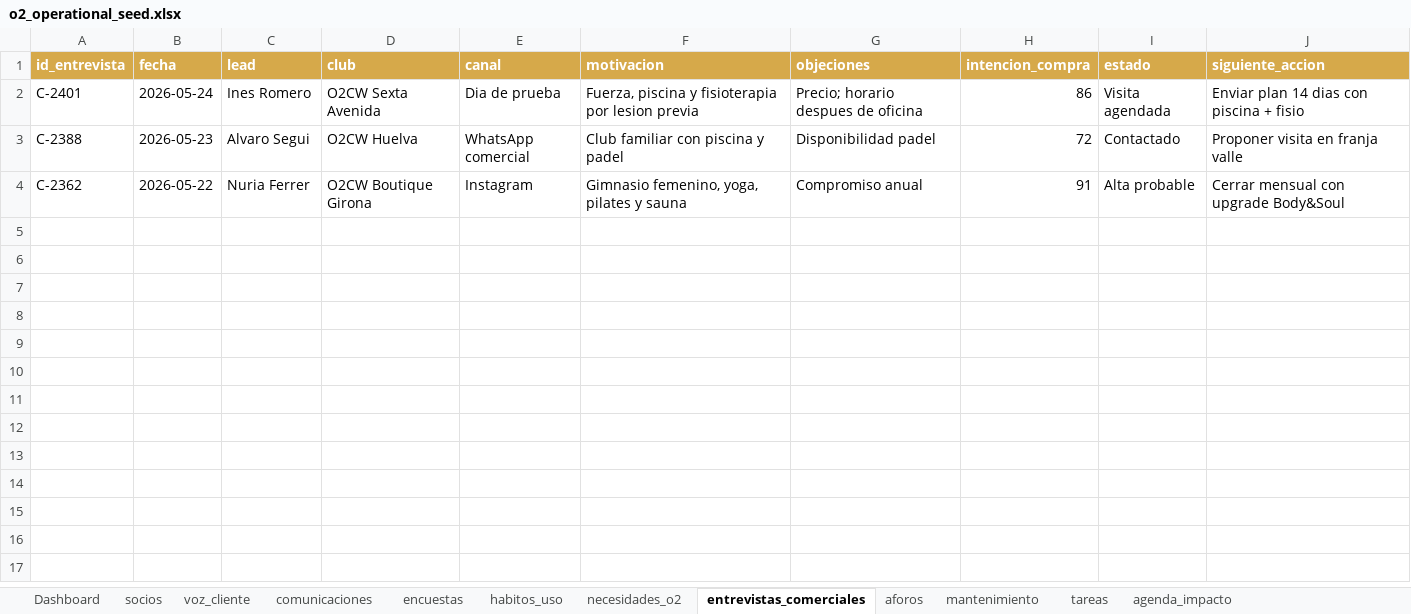
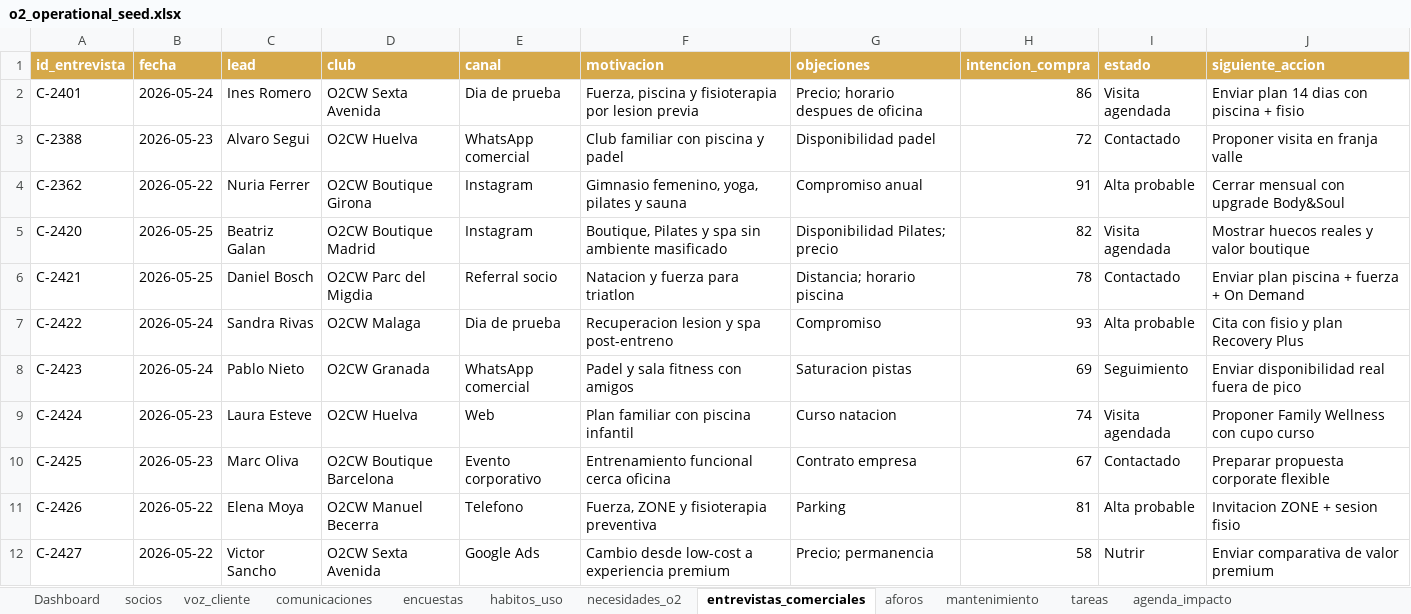
Before and after one commit to giqciklum/o2-poc, an Excel workbook: data/o2_operational_seed.xlsx, sheet entrevistas_comerciales, drawn as a sheet; values as stored, in another font and other column widths than the file's, no borders; table styles not drawn; the diff names each change by its address in the sheet, - before the commit and + after, or states it on an @@ line.

```diff
--- a/data/o2_operational_seed.xlsx (sheet entrevistas_comerciales)
+++ b/data/o2_operational_seed.xlsx (sheet entrevistas_comerciales)
+row 5: C-2420 | 2026-05-25 | Beatriz Galan | O2CW Boutique Madrid | Instagram | Boutique, Pilates y spa sin ambiente masificado | Disponibilidad Pilates; precio | 82 | Visita agendada | Mostrar huecos reales y valor boutique
+row 6: C-2421 | 2026-05-25 | Daniel Bosch | O2CW Parc del Migdia | Referral socio | Natacion y fuerza para triatlon | Distancia; horario piscina | 78 | Contactado | Enviar plan piscina + fuerza + On Demand
+row 7: C-2422 | 2026-05-24 | Sandra Rivas | O2CW Malaga | Dia de prueba | Recuperacion lesion y spa post-entreno | Compromiso | 93 | Alta probable | Cita con fisio y plan Recovery Plus
+row 8: C-2423 | 2026-05-24 | Pablo Nieto | O2CW Granada | WhatsApp comercial | Padel y sala fitness con amigos | Saturacion pistas | 69 | Seguimiento | Enviar disponibilidad real fuera de pico
+row 9: C-2424 | 2026-05-23 | Laura Esteve | O2CW Huelva | Web | Plan familiar con piscina infantil | Curso natacion | 74 | Visita agendada | Proponer Family Wellness con cupo curso
+row 10: C-2425 | 2026-05-23 | Marc Oliva | O2CW Boutique Barcelona | Evento corporativo | Entrenamiento funcional cerca oficina | Contrato empresa | 67 | Contactado | Preparar propuesta corporate flexible
+row 11: C-2426 | 2026-05-22 | Elena Moya | O2CW Manuel Becerra | Telefono | Fuerza, ZONE y fisioterapia preventiva | Parking | 81 | Alta probable | Invitacion ZONE + sesion fisio
+row 12: C-2427 | 2026-05-22 | Victor Sancho | O2CW Sexta Avenida | Google Ads | Cambio desde low-cost a experiencia premium | Precio; permanencia | 58 | Nutrir | Enviar comparativa de valor premium
```
Also changed, not shown: sheet socios, sheet aforos, sheet voz_cliente, sheet tareas, sheet comunicaciones, sheet habitos_uso, 4 more sheets, charts or pictures, 4 other files.
